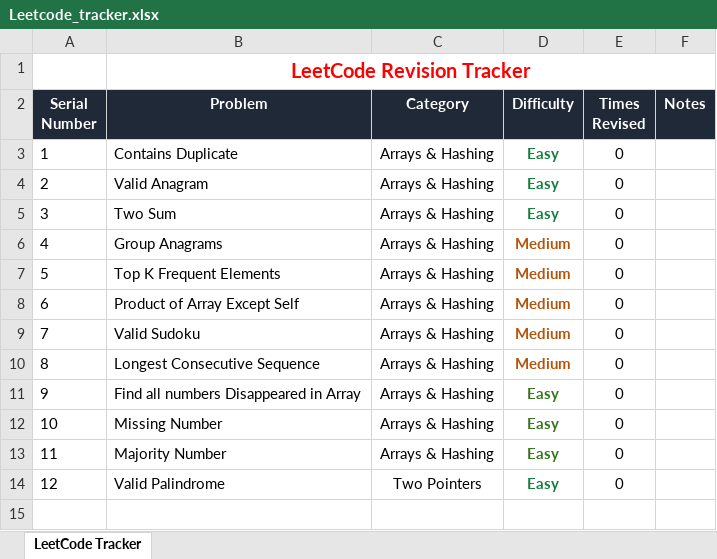
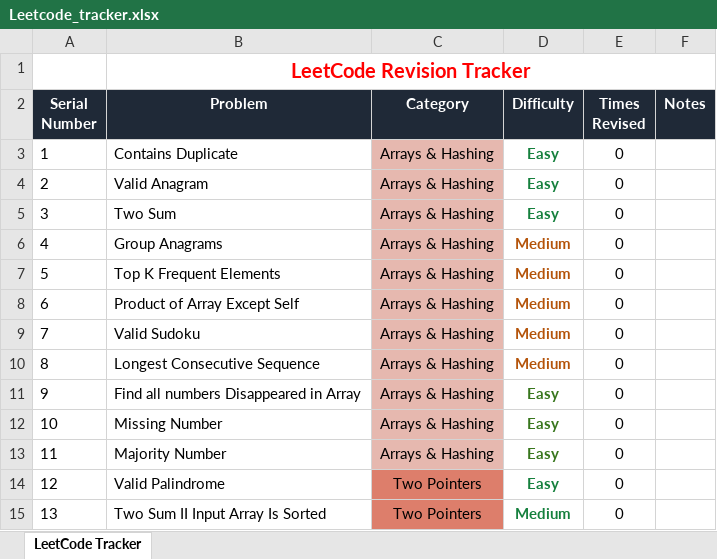
Before and after one commit to tejasprasadd/Leetcode, an Excel workbook: Leetcode_tracker.xlsx, sheet LeetCode Tracker, drawn as a sheet; values as stored, in another font and other column widths than the file's, no borders; charts and pictures and conditional formats not drawn; the diff names each change by its address in the sheet, - before the commit and + after, or states it on an @@ line.

Commit message:
Finished Two Sum II - Input Array Is Sorted

```diff
--- a/Leetcode_tracker.xlsx (sheet LeetCode Tracker)
+++ b/Leetcode_tracker.xlsx (sheet LeetCode Tracker)
-C3:C13 fill: none
+C3:C13 fill: #E6B8AF
-C14 fill: none
+C14 fill: #DD7E6B
+row 15: 13 | Two Sum II Input Array Is Sorted | Two Pointers | Medium | 0
```
Also changed, not shown: 1 other file.
